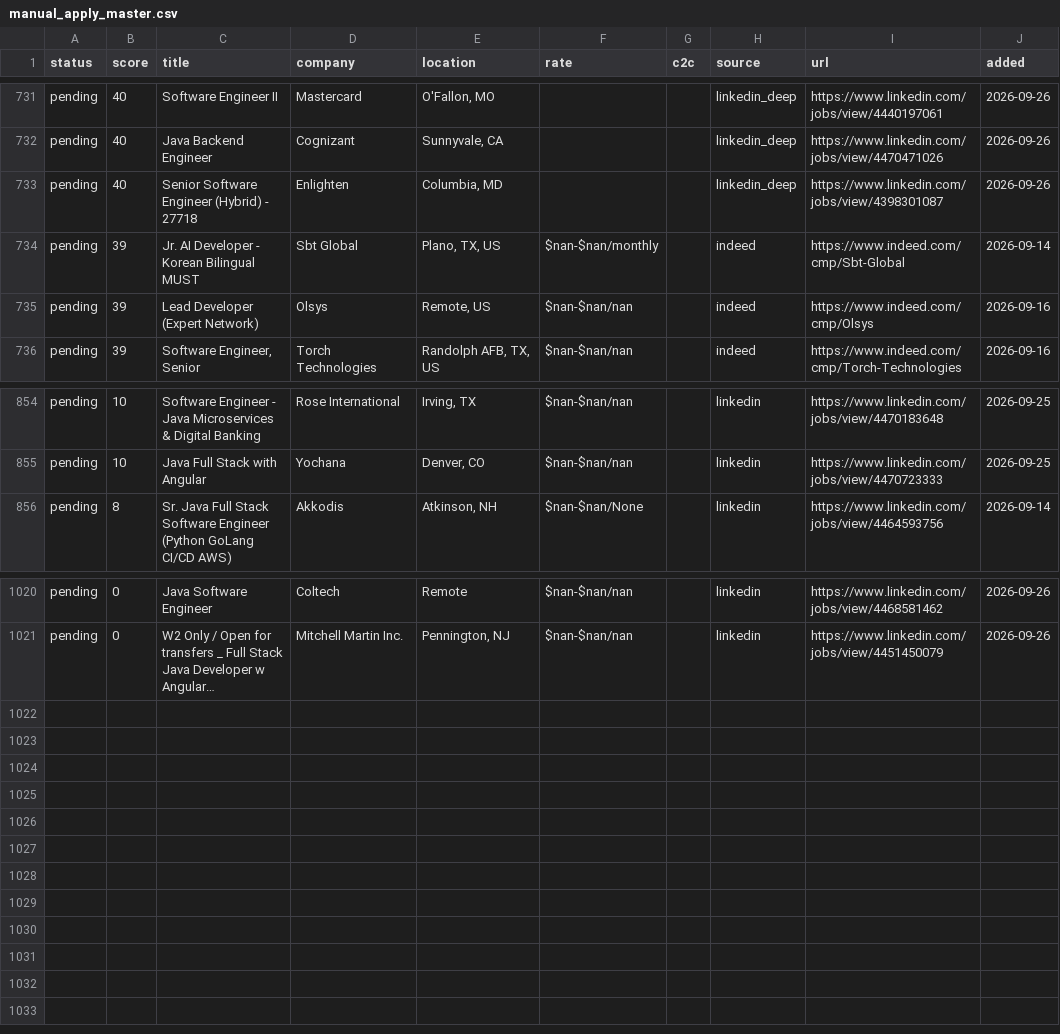
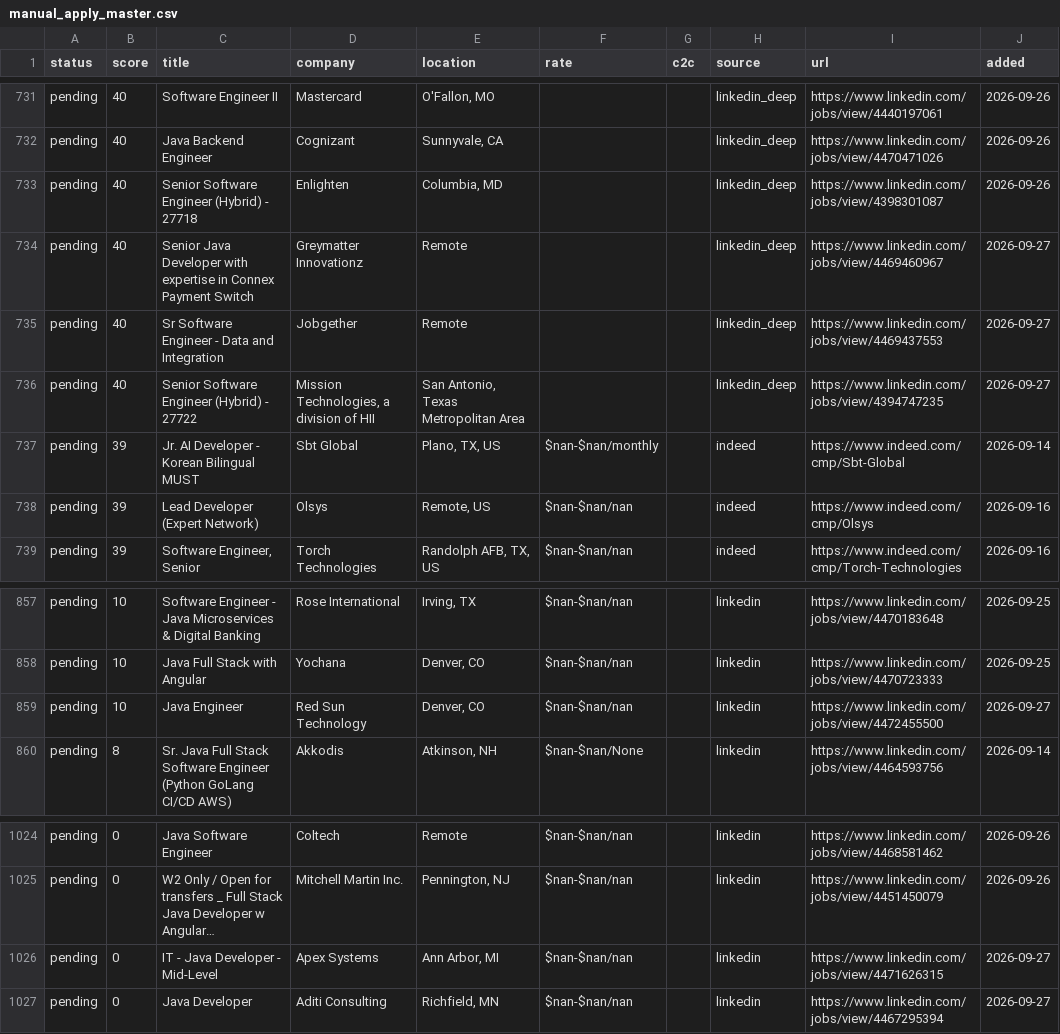
Before and after one commit to BOBRIKH75/job-finder, a CSV file: agent/data/manual_apply_master.csv, drawn as a sheet; only a part is shown, gaps mark what is left out; long unchanged cells end in …; the diff names each change by its address in the sheet, - before the commit and + after, or states it on an @@ line.

```diff
--- a/agent/data/manual_apply_master.csv
+++ b/agent/data/manual_apply_master.csv
+row 734: pending | 40 | Senior Java Developer with expertise in Connex Payment Switch | Greymatter Innovationz | Remote |  |  | linkedin_deep | https://www.linkedin.com/jobs/view/4469460967 | 2026-09-27
+row 735: pending | 40 | Sr Software Engineer - Data and Integration | Jobgether | Remote |  |  | linkedin_deep | https://www.linkedin.com/jobs/view/4469437553 | 2026-09-27
+row 736: pending | 40 | Senior Software Engineer (Hybrid) - 27722 | Mission Technologies, a division of HII | San Antonio, Texas Metropolitan Area |  |  | linkedin_deep | https://www.linkedin.com/jobs/view/4394747235 | 2026-09-27
+row 859: pending | 10 | Java Engineer | Red Sun Technology | Denver, CO | $nan-$nan/nan |  | linkedin | https://www.linkedin.com/jobs/view/4472455500 | 2026-09-27
+row 1026: pending | 0 | IT - Java Developer - Mid-Level | Apex Systems | Ann Arbor, MI | $nan-$nan/nan |  | linkedin | https://www.linkedin.com/jobs/view/4471626315 | 2026-09-27
+row 1027: pending | 0 | Java Developer | Aditi Consulting | Richfield, MN | $nan-$nan/nan |  | linkedin | https://www.linkedin.com/jobs/view/4467295394 | 2026-09-27
```
Also changed, not shown: 3 other files.
